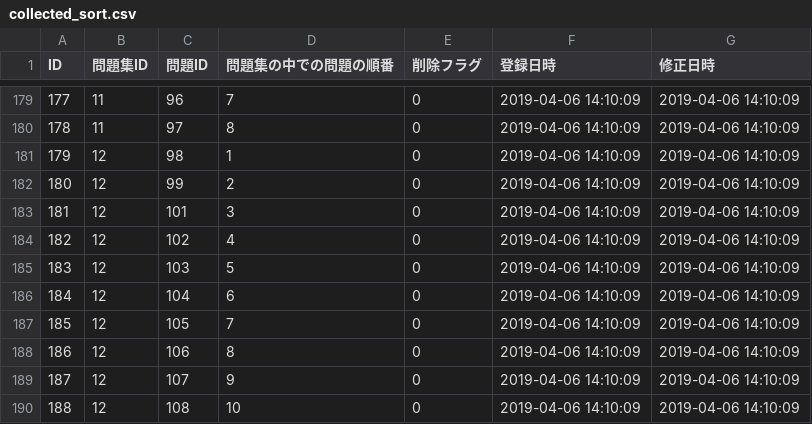
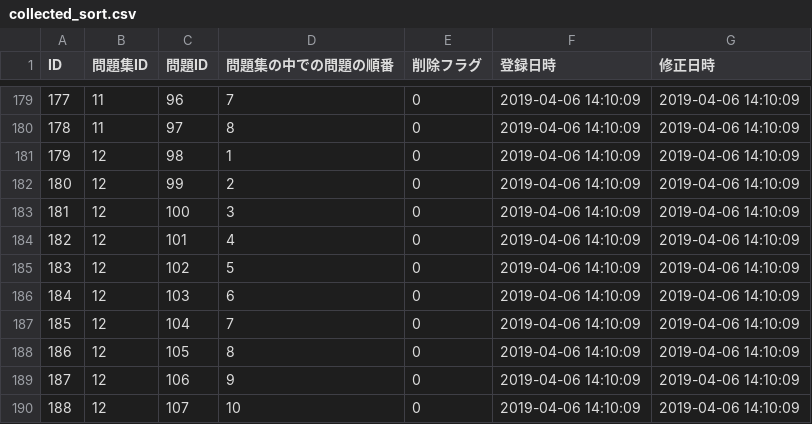
Before and after one commit to HackerzLab/training_hackerzlab, a CSV file: db/collected_sort.csv, drawn as a sheet; only a part is shown, gaps mark what is left out; the diff names each change by its address in the sheet, - before the commit and + after, or states it on an @@ line.

```diff
--- a/db/collected_sort.csv
+++ b/db/collected_sort.csv
-C183 (問題ID): 101
+C183 (問題ID): 100
-C184 (問題ID): 102
+C184 (問題ID): 101
-C185 (問題ID): 103
+C185 (問題ID): 102
-C186 (問題ID): 104
+C186 (問題ID): 103
-C187 (問題ID): 105
+C187 (問題ID): 104
-C188 (問題ID): 106
+C188 (問題ID): 105
-C189 (問題ID): 107
+C189 (問題ID): 106
-C190 (問題ID): 108
+C190 (問題ID): 107
```
Also changed, not shown: 1 other file.
